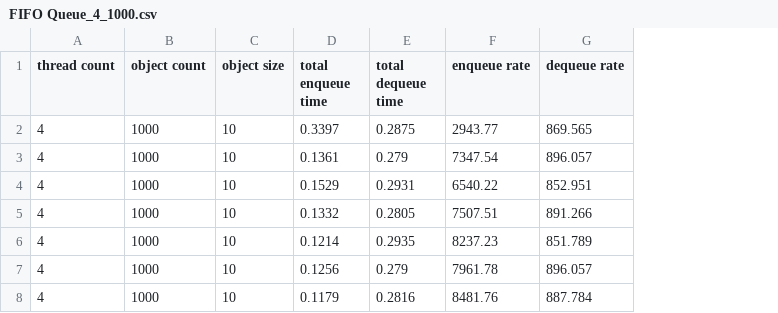
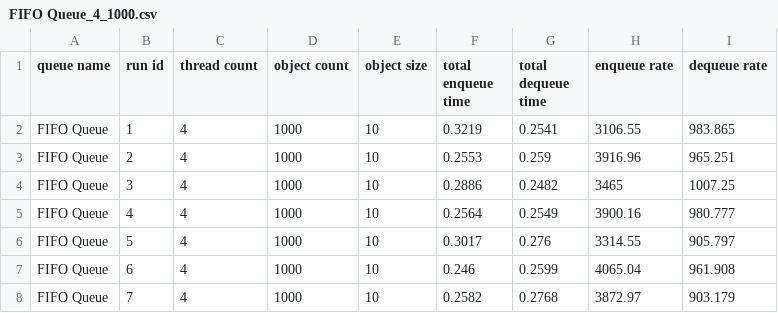
Before and after one commit to hitimr/mp_fifo_queue, a CSV file: measurements/FIFO Queue_4_1000.csv, drawn as a sheet; only a part is shown; addresses are those after the commit; the diff covers the shown part only; the diff names each change by its address in the sheet, - before the commit and + after, or states it on an @@ line.

```diff
--- a/measurements/FIFO Queue_4_1000.csv
+++ b/measurements/FIFO Queue_4_1000.csv
+column A (queue name), rows 2-8: all FIFO Queue
+column B (run id), rows 2-8: 1 | 2 | 3 | 4 | 5 | 6 | 7
-F2 (total enqueue time): 0.3397
+F2 (total enqueue time): 0.3219
-G2 (total dequeue time): 0.2875
+G2 (total dequeue time): 0.2541
-H2 (enqueue rate): 2943.77
+H2 (enqueue rate): 3106.55
-I2 (dequeue rate): 869.565
+I2 (dequeue rate): 983.865
-F3 (total enqueue time): 0.1361
+F3 (total enqueue time): 0.2553
-G3 (total dequeue time): 0.279
+G3 (total dequeue time): 0.259
-H3 (enqueue rate): 7347.54
+H3 (enqueue rate): 3916.96
-I3 (dequeue rate): 896.057
+I3 (dequeue rate): 965.251
-F4 (total enqueue time): 0.1529
+F4 (total enqueue time): 0.2886
-G4 (total dequeue time): 0.2931
+G4 (total dequeue time): 0.2482
-H4 (enqueue rate): 6540.22
+H4 (enqueue rate): 3465
-I4 (dequeue rate): 852.951
+I4 (dequeue rate): 1007.25
-F5 (total enqueue time): 0.1332
+F5 (total enqueue time): 0.2564
-G5 (total dequeue time): 0.2805
+G5 (total dequeue time): 0.2549
-H5 (enqueue rate): 7507.51
+H5 (enqueue rate): 3900.16
-I5 (dequeue rate): 891.266
+I5 (dequeue rate): 980.777
-F6 (total enqueue time): 0.1214
+F6 (total enqueue time): 0.3017
-G6 (total dequeue time): 0.2935
+G6 (total dequeue time): 0.276
-H6 (enqueue rate): 8237.23
+H6 (enqueue rate): 3314.55
-I6 (dequeue rate): 851.789
+I6 (dequeue rate): 905.797
-F7 (total enqueue time): 0.1256
+F7 (total enqueue time): 0.246
-G7 (total dequeue time): 0.279
+G7 (total dequeue time): 0.2599
-H7 (enqueue rate): 7961.78
+H7 (enqueue rate): 4065.04
-I7 (dequeue rate): 896.057
+I7 (dequeue rate): 961.908
-F8 (total enqueue time): 0.1179
+F8 (total enqueue time): 0.2582
-G8 (total dequeue time): 0.2816
+G8 (total dequeue time): 0.2768
-H8 (enqueue rate): 8481.76
+H8 (enqueue rate): 3872.97
-I8 (dequeue rate): 887.784
+I8 (dequeue rate): 903.179
```
Also changed, not shown: 12 edited cells elsewhere in this file, measurements/FIFO Queue_10_1000.csv, measurements/FIFO Queue_10_10000.csv, 6 other files.
